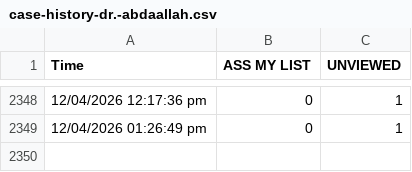
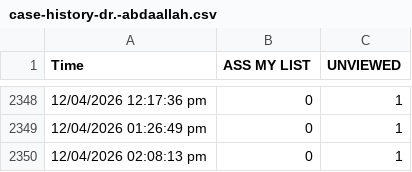
Before and after one commit to teleradyx-eng/erad-cases-check, a CSV file: case-history-dr.-abdaallah.csv, drawn as a sheet; only a part is shown, gaps mark what is left out.

```diff
--- a/case-history-dr.-abdaallah.csv
+++ b/case-history-dr.-abdaallah.csv
@@ -2349 +2349,2 @@ Time,ASS MY LIST,UNVIEWED
 12/04/2026 01:26:49 pm,0,1
+12/04/2026 02:08:13 pm,0,1
```
Also changed, not shown: case-history-dr.-amit.csv.
